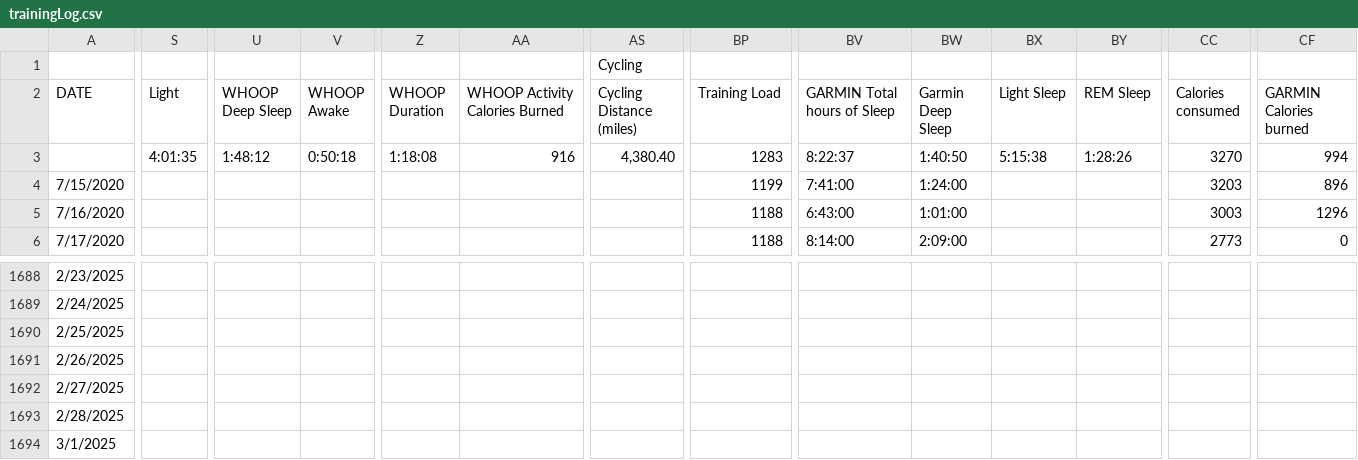
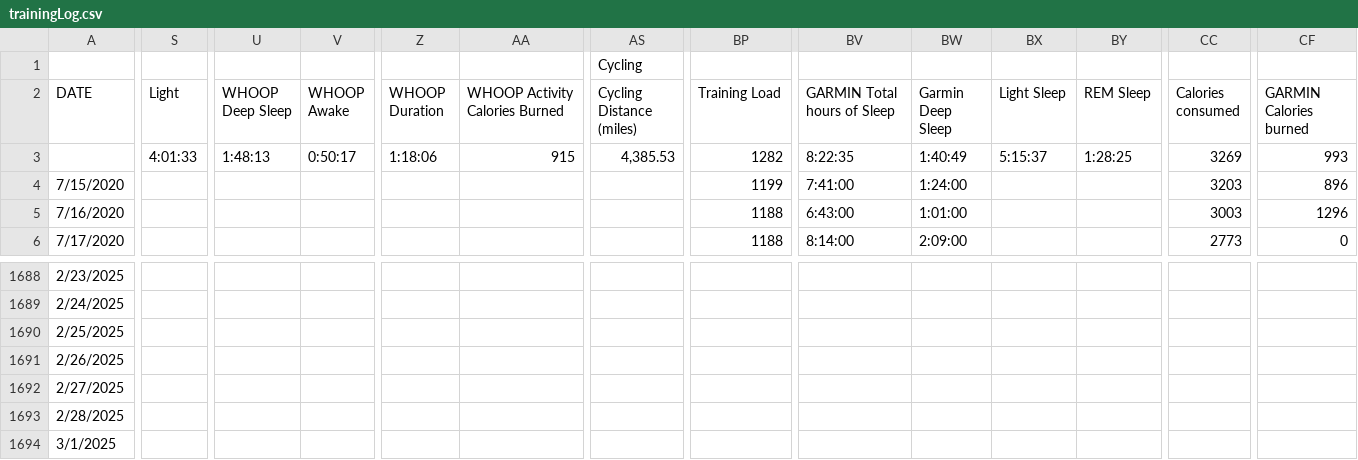
Before and after one commit to ptsouth97/traininglogWebserver, a CSV file: trainingLog.csv, drawn as a sheet; only a part is shown, gaps mark what is left out; the diff covers the shown part only; the diff names each change by its address in the sheet, - before the commit and + after, or states it on an @@ line.

```diff
--- a/trainingLog.csv
+++ b/trainingLog.csv
-S3 (Light): 4:01:35
+S3 (Light): 4:01:33
-U3 (WHOOP Deep Sleep): 1:48:12
+U3 (WHOOP Deep Sleep): 1:48:13
-V3 (WHOOP Awake): 0:50:18
+V3 (WHOOP Awake): 0:50:17
-Z3 (WHOOP Duration): 1:18:08
+Z3 (WHOOP Duration): 1:18:06
-AA3 (WHOOP Activity Calories Burned): 916
+AA3 (WHOOP Activity Calories Burned): 915
-AS3 (Cycling Distance (miles)): 4,380.40
+AS3 (Cycling Distance (miles)): 4,385.53
-BP3 (Training Load): 1283
+BP3 (Training Load): 1282
-BV3 (GARMIN Total hours of Sleep): 8:22:37
+BV3 (GARMIN Total hours of Sleep): 8:22:35
-BW3 (Garmin Deep Sleep): 1:40:50
+BW3 (Garmin Deep Sleep): 1:40:49
-BX3 (Light Sleep): 5:15:38
+BX3 (Light Sleep): 5:15:37
-BY3 (REM Sleep): 1:28:26
+BY3 (REM Sleep): 1:28:25
-CC3 (Calories consumed): 3270
+CC3 (Calories consumed): 3269
-CF3 (GARMIN Calories burned): 994
+CF3 (GARMIN Calories burned): 993
```
Also changed, not shown: 99 edited cells elsewhere in this file, 6 other files.
